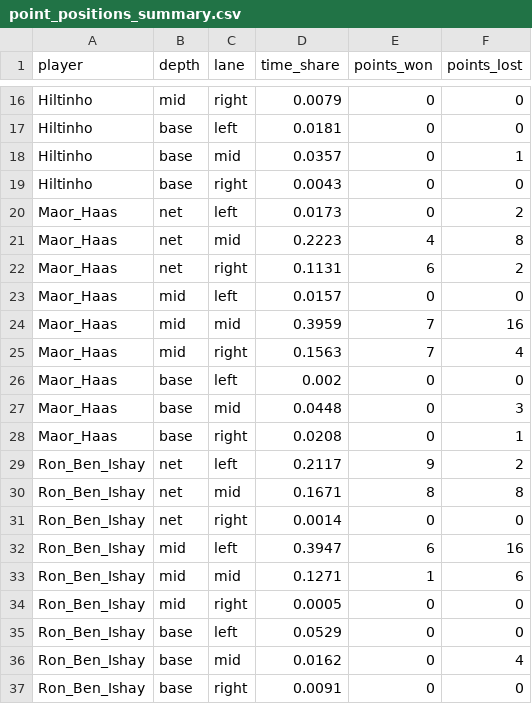
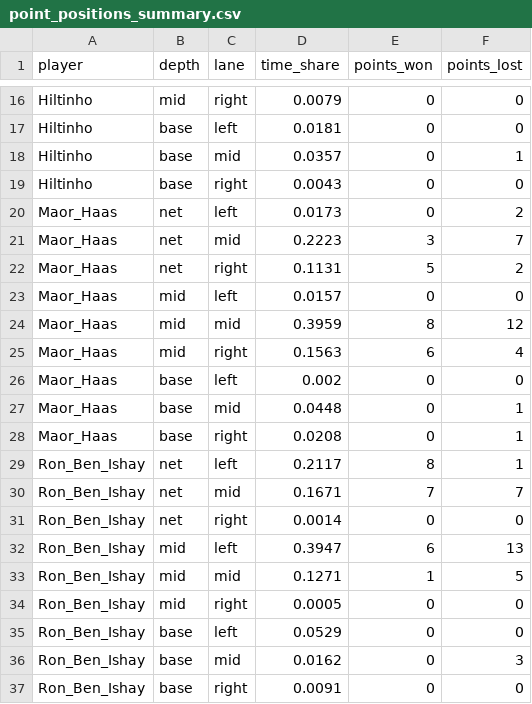
Before and after one commit to tomerzi/fotevolley, a CSV file: data/analysis/point_positions_summary.csv, drawn as a sheet; only a part is shown, gaps mark what is left out; the diff covers the shown part only.

```diff
--- a/data/analysis/point_positions_summary.csv
+++ b/data/analysis/point_positions_summary.csv
@@ -20,18 +20,18 @@ Hiltinho,base,right,0.0043,0,0
 Maor_Haas,net,left,0.0173,0,2
-Maor_Haas,net,mid,0.2223,4,8
-Maor_Haas,net,right,0.1131,6,2
+Maor_Haas,net,mid,0.2223,3,7
+Maor_Haas,net,right,0.1131,5,2
 Maor_Haas,mid,left,0.0157,0,0
-Maor_Haas,mid,mid,0.3959,7,16
-Maor_Haas,mid,right,0.1563,7,4
+Maor_Haas,mid,mid,0.3959,8,12
+Maor_Haas,mid,right,0.1563,6,4
 Maor_Haas,base,left,0.002,0,0
-Maor_Haas,base,mid,0.0448,0,3
+Maor_Haas,base,mid,0.0448,0,1
 Maor_Haas,base,right,0.0208,0,1
-Ron_Ben_Ishay,net,left,0.2117,9,2
-Ron_Ben_Ishay,net,mid,0.1671,8,8
+Ron_Ben_Ishay,net,left,0.2117,8,1
+Ron_Ben_Ishay,net,mid,0.1671,7,7
 Ron_Ben_Ishay,net,right,0.0014,0,0
-Ron_Ben_Ishay,mid,left,0.3947,6,16
-Ron_Ben_Ishay,mid,mid,0.1271,1,6
+Ron_Ben_Ishay,mid,left,0.3947,6,13
+Ron_Ben_Ishay,mid,mid,0.1271,1,5
 Ron_Ben_Ishay,mid,right,0.0005,0,0
 Ron_Ben_Ishay,base,left,0.0529,0,0
-Ron_Ben_Ishay,base,mid,0.0162,0,4
+Ron_Ben_Ishay,base,mid,0.0162,0,3
 Ron_Ben_Ishay,base,right,0.0091,0,0
```
Also changed, not shown: 12 edited cells elsewhere in this file, data/analysis/formation_points.csv, data/analysis/point_positions.csv, 8 other files.
